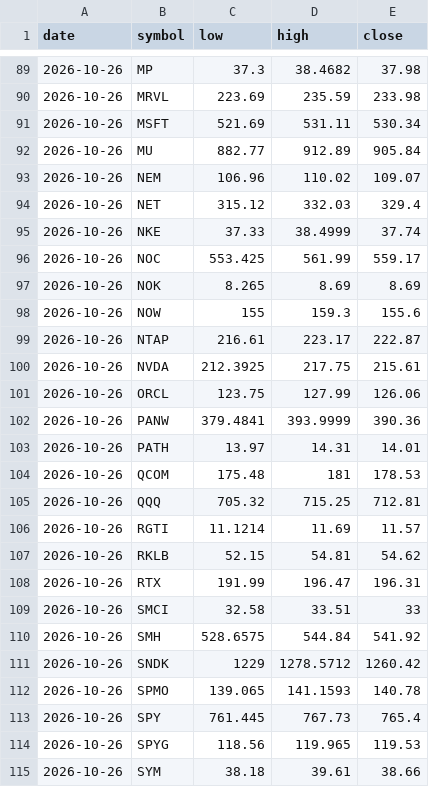
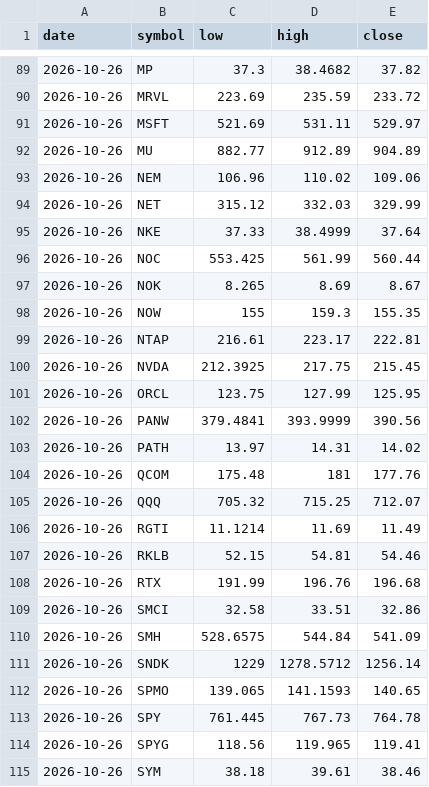
Before and after one commit to fazalcd/fzl-drops, a CSV file: history.csv, drawn as a sheet; only a part is shown, gaps mark what is left out; the diff covers the shown part only.

```diff
--- a/history.csv
+++ b/history.csv
@@ -89,27 +89,27 @@ date,symbol,low,high,close
-2026-10-26,MP,37.3,38.4682,37.98
-2026-10-26,MRVL,223.69,235.59,233.98
-2026-10-26,MSFT,521.69,531.11,530.34
-2026-10-26,MU,882.77,912.89,905.84
-2026-10-26,NEM,106.96,110.02,109.07
-2026-10-26,NET,315.12,332.03,329.4
-2026-10-26,NKE,37.33,38.4999,37.74
-2026-10-26,NOC,553.425,561.99,559.17
-2026-10-26,NOK,8.265,8.69,8.69
-2026-10-26,NOW,155,159.3,155.6
-2026-10-26,NTAP,216.61,223.17,222.87
-2026-10-26,NVDA,212.3925,217.75,215.61
-2026-10-26,ORCL,123.75,127.99,126.06
-2026-10-26,PANW,379.4841,393.9999,390.36
-2026-10-26,PATH,13.97,14.31,14.01
-2026-10-26,QCOM,175.48,181,178.53
-2026-10-26,QQQ,705.32,715.25,712.81
-2026-10-26,RGTI,11.1214,11.69,11.57
-2026-10-26,RKLB,52.15,54.81,54.62
-2026-10-26,RTX,191.99,196.47,196.31
-2026-10-26,SMCI,32.58,33.51,33
-2026-10-26,SMH,528.6575,544.84,541.92
-2026-10-26,SNDK,1229,1278.5712,1260.42
-2026-10-26,SPMO,139.065,141.1593,140.78
-2026-10-26,SPY,761.445,767.73,765.4
-2026-10-26,SPYG,118.56,119.965,119.53
-2026-10-26,SYM,38.18,39.61,38.66
+2026-10-26,MP,37.3,38.4682,37.82
+2026-10-26,MRVL,223.69,235.59,233.72
+2026-10-26,MSFT,521.69,531.11,529.97
+2026-10-26,MU,882.77,912.89,904.89
+2026-10-26,NEM,106.96,110.02,109.06
+2026-10-26,NET,315.12,332.03,329.99
+2026-10-26,NKE,37.33,38.4999,37.64
+2026-10-26,NOC,553.425,561.99,560.44
+2026-10-26,NOK,8.265,8.69,8.67
+2026-10-26,NOW,155,159.3,155.35
+2026-10-26,NTAP,216.61,223.17,222.81
+2026-10-26,NVDA,212.3925,217.75,215.45
+2026-10-26,ORCL,123.75,127.99,125.95
+2026-10-26,PANW,379.4841,393.9999,390.56
+2026-10-26,PATH,13.97,14.31,14.02
+2026-10-26,QCOM,175.48,181,177.76
+2026-10-26,QQQ,705.32,715.25,712.07
+2026-10-26,RGTI,11.1214,11.69,11.49
+2026-10-26,RKLB,52.15,54.81,54.46
+2026-10-26,RTX,191.99,196.76,196.68
+2026-10-26,SMCI,32.58,33.51,32.86
+2026-10-26,SMH,528.6575,544.84,541.09
+2026-10-26,SNDK,1229,1278.5712,1256.14
+2026-10-26,SPMO,139.065,141.1593,140.65
+2026-10-26,SPY,761.445,767.73,764.78
+2026-10-26,SPYG,118.56,119.965,119.41
+2026-10-26,SYM,38.18,39.61,38.46
```
Also changed, not shown: 32 edited cells elsewhere in this file.
